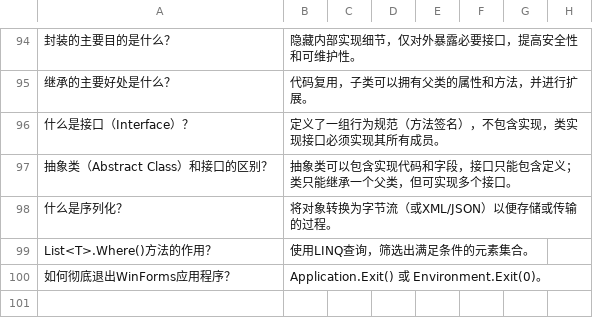
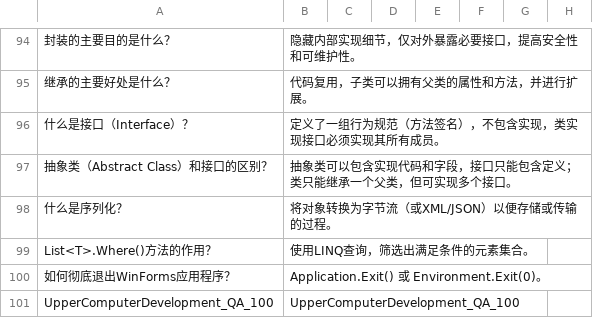
Before and after one commit to peixiaobin/flashcards, a CSV file: data/3.csv (was data/UpperComputerDevelopment_QA_100.csv), drawn as a sheet; only a part is shown, gaps mark what is left out.

Commit message:
Update and rename UpperComputerDevelopment_QA_100.csv to 3.csv

```diff
--- a/data/UpperComputerDevelopment_QA_100.csv
+++ b/data/3.csv
@@ -100 +100,2 @@ List<T>.Where()方法的作用？,使用LINQ查询，筛选出满足条件的元
 如何彻底退出WinForms应用程序？,Application.Exit() 或 Environment.Exit(0)。
+UpperComputerDevelopment_QA_100,UpperComputerDevelopment_QA_100
```
